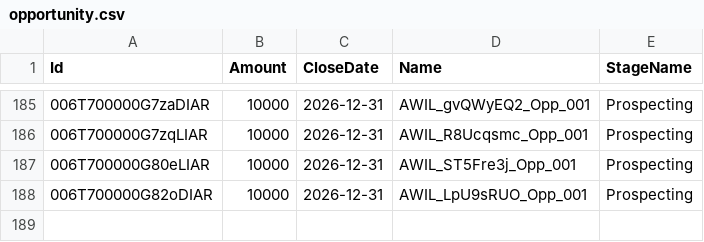
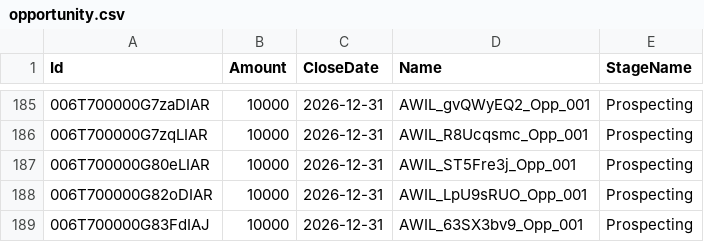
Before and after one commit to saalibilli/GHTestRepoLarge01, a CSV file: dataset/opportunity.csv, drawn as a sheet; only a part is shown, gaps mark what is left out; the diff names each change by its address in the sheet, - before the commit and + after, or states it on an @@ line.

```diff
--- a/dataset/opportunity.csv
+++ b/dataset/opportunity.csv
+row 189: 006T700000G83FdIAJ | 10000 | 2026-12-31 | AWIL_63SX3bv9_Opp_001 | Prospecting
```
Also changed, not shown: dataset/account.csv, dataset/contact.csv, 3 other files.
